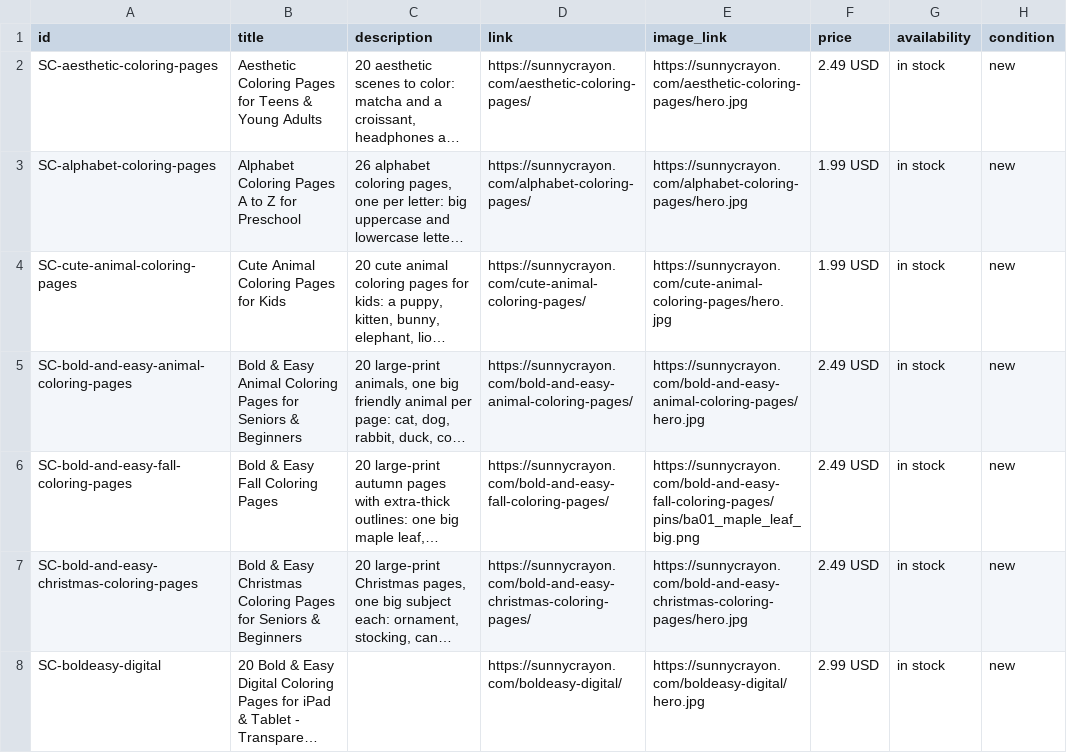
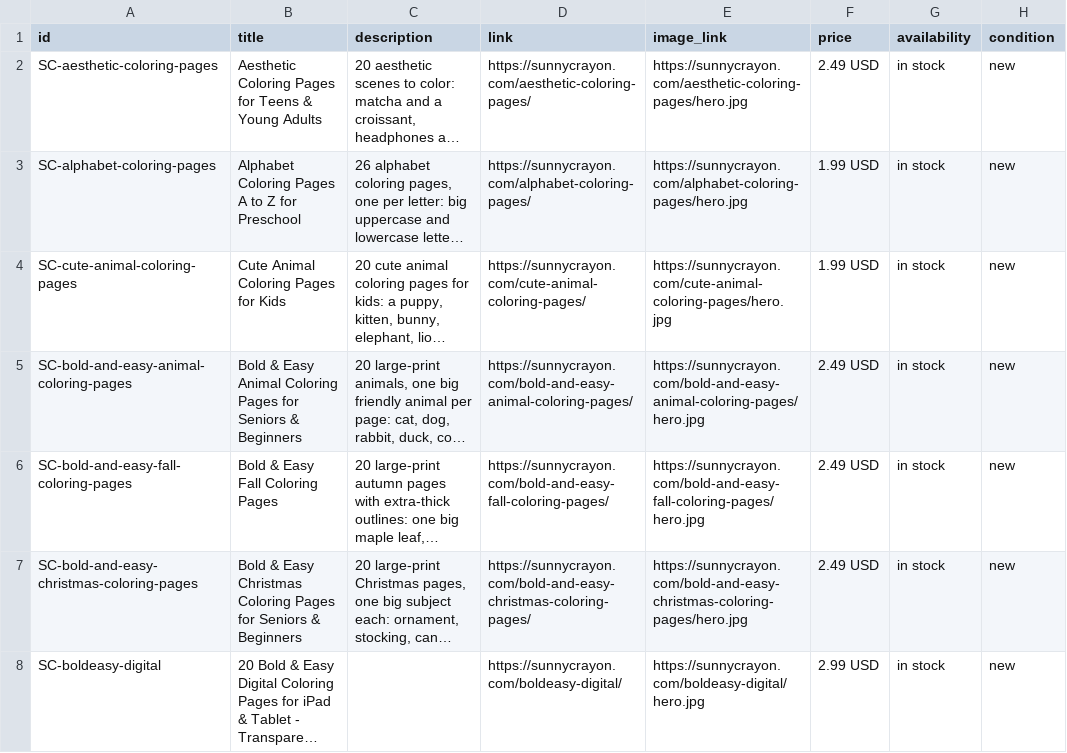
Before and after one commit to tbco-ship-it/sunnycrayon, a CSV file: products.csv, drawn as a sheet; only a part is shown; long unchanged cells end in …; the diff names each change by its address in the sheet, - before the commit and + after, or states it on an @@ line.

```diff
--- a/products.csv
+++ b/products.csv
-E6 (image_link): https://sunnycrayon.com/bold-and-easy-fall-coloring-pages/pins/ba01_maple_leaf_big.png
+E6 (image_link): https://sunnycrayon.com/bold-and-easy-fall-coloring-pages/hero.jpg
```
Also changed, not shown: 2 other files.
